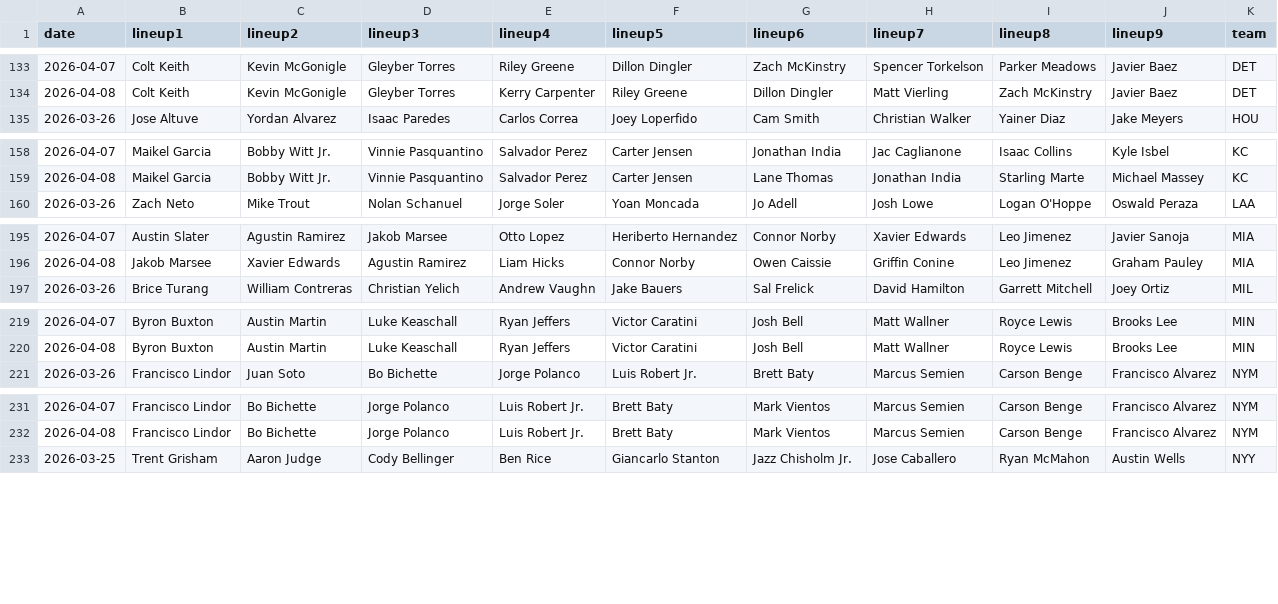
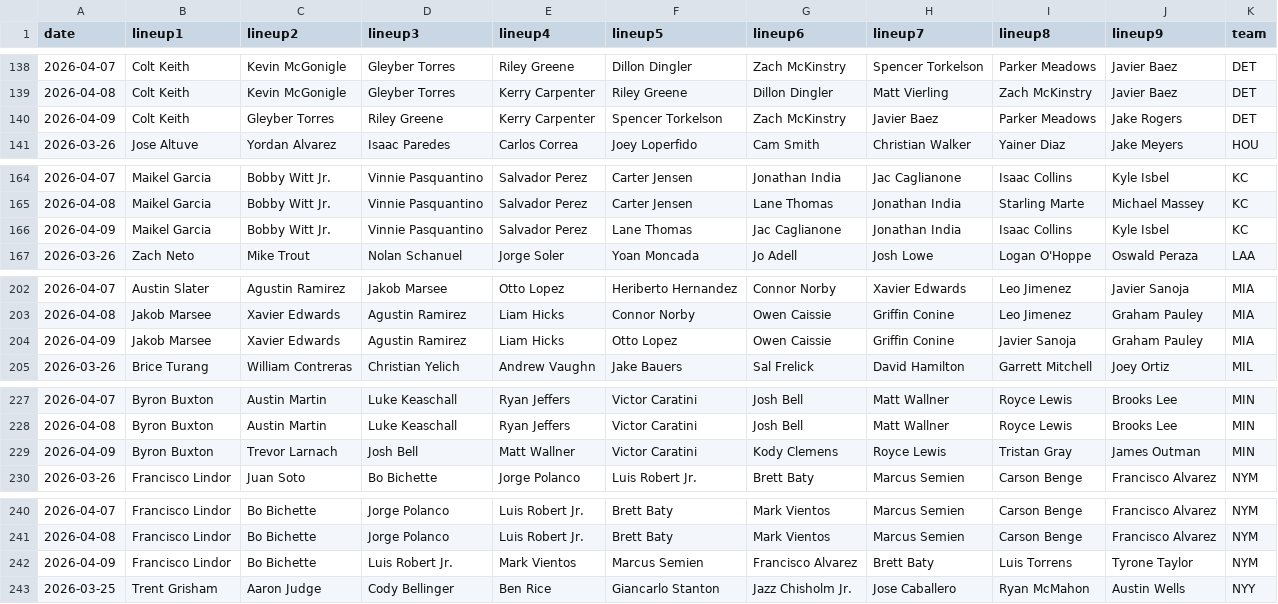
Before and after one commit to fantasy-toolz/batting-order, a CSV file: data/Aggregate/2026-all-lineups.csv, drawn as a sheet; only a part is shown, gaps mark what is left out; the diff covers the shown part only; the diff names each change by its address in the sheet, - before the commit and + after, or states it on an @@ line.

```diff
--- a/data/Aggregate/2026-all-lineups.csv
+++ b/data/Aggregate/2026-all-lineups.csv
+row 140: 2026-04-09 | Colt Keith | Gleyber Torres | Riley Greene | Kerry Carpenter | Spencer Torkelson | Zach McKinstry | Javier Baez | Parker Meadows | Jake Rogers | DET
+row 166: 2026-04-09 | Maikel Garcia | Bobby Witt Jr. | Vinnie Pasquantino | Salvador Perez | Lane Thomas | Jac Caglianone | Jonathan India | Isaac Collins | Kyle Isbel | KC
+row 204: 2026-04-09 | Jakob Marsee | Xavier Edwards | Agustin Ramirez | Liam Hicks | Otto Lopez | Owen Caissie | Griffin Conine | Javier Sanoja | Graham Pauley | MIA
+row 229: 2026-04-09 | Byron Buxton | Trevor Larnach | Josh Bell | Matt Wallner | Victor Caratini | Kody Clemens | Royce Lewis | Tristan Gray | James Outman | MIN
+row 242: 2026-04-09 | Francisco Lindor | Bo Bichette | Luis Robert Jr. | Mark Vientos | Marcus Semien | Francisco Alvarez | Brett Baty | Luis Torrens | Tyrone Taylor | NYM
```
Also changed, not shown: 7 added rows elsewhere in this file, data/2026/AZ.csv, data/2026/CWS.csv, 13 other files.
